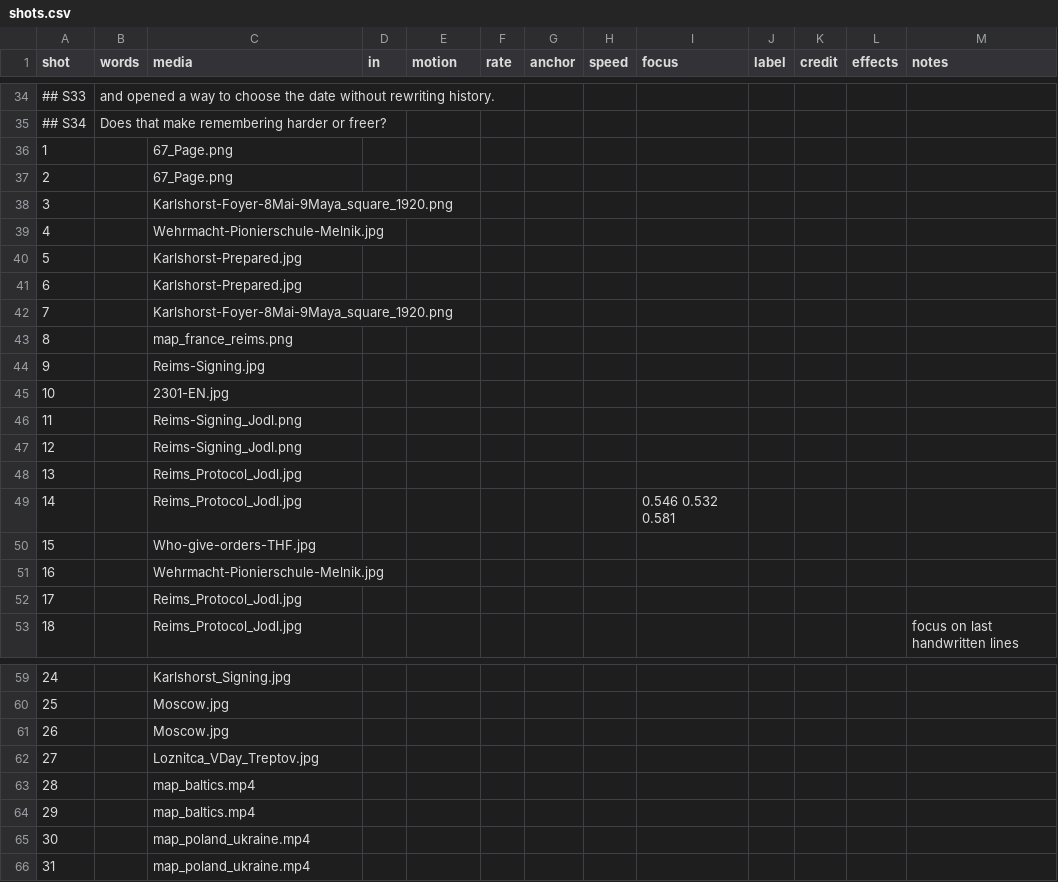
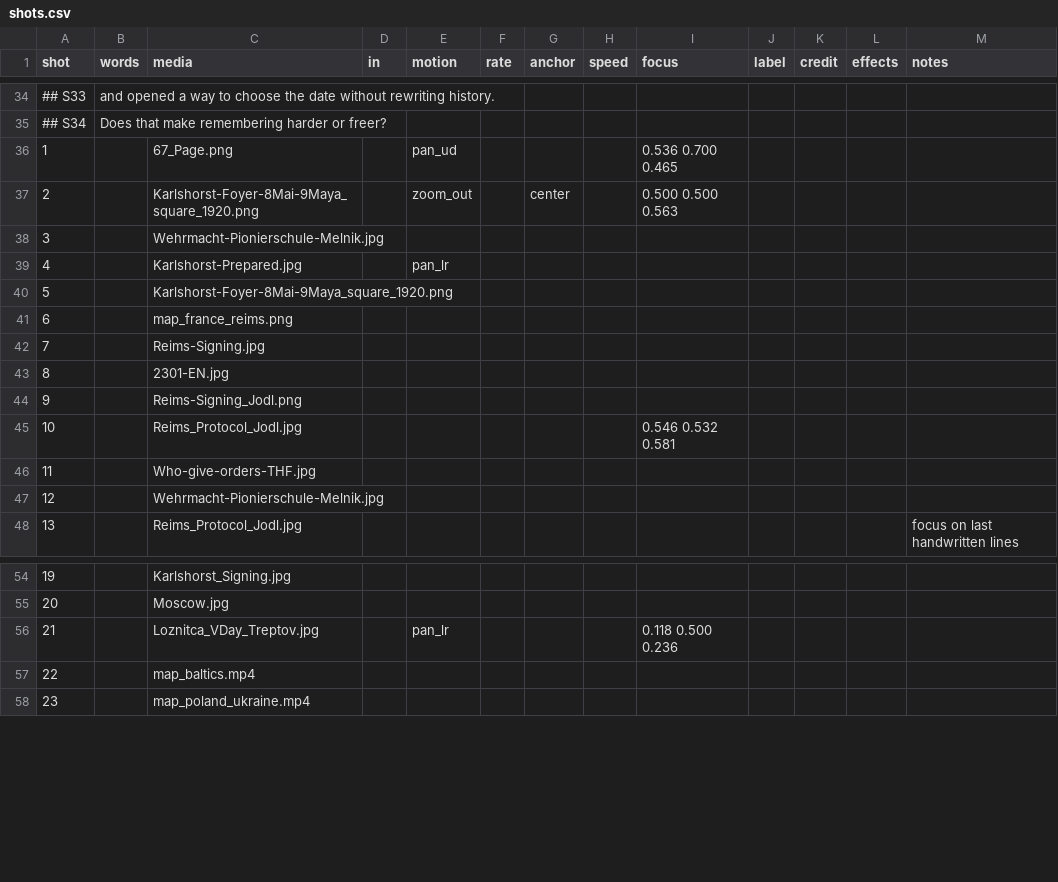
Before and after one commit to aleglutz/MemoActStudio, a CSV file: projects/89-in-comfy/shots.csv, drawn as a sheet; only a part is shown, gaps mark what is left out; removed rows and columns are numbered as before the commit, all else as after; the diff names each change by its address in the sheet, - before the commit and + after, or states it on an @@ line.

```diff
--- a/projects/89-in-comfy/shots.csv
+++ b/projects/89-in-comfy/shots.csv
-row 36: 1 |  | 67_Page.png
-row 37: 2 |  | 67_Page.png
-row 38: 3 |  | Karlshorst-Foyer-8Mai-9Maya_square_1920.png
+row 36: 1 |  | 67_Page.png |  | pan_ud |  |  |  | 0.536 0.700 0.465
+row 37: 2 |  | Karlshorst-Foyer-8Mai-9Maya_square_1920.png |  | zoom_out |  | center |  | 0.500 0.500 0.563
@@ column A (shot) renumbered from row 38 down @@
-E39 (motion): (empty)
+E39 (motion): pan_lr
-row 41: 6 |  | Karlshorst-Prepared.jpg
-row 47: 12 |  | Reims-Signing_Jodl.png
-row 48: 13 |  | Reims_Protocol_Jodl.jpg
-row 52: 17 |  | Reims_Protocol_Jodl.jpg
-row 61: 26 |  | Moscow.jpg
-row 62: 27 |  | Loznitca_VDay_Treptov.jpg
+row 56: 21 |  | Loznitca_VDay_Treptov.jpg |  | pan_lr |  |  |  | 0.118 0.500 0.236
-row 64: 29 |  | map_baltics.mp4
-row 65: 30 |  | map_poland_ukraine.mp4
```
Also changed, not shown: 3 other files.
